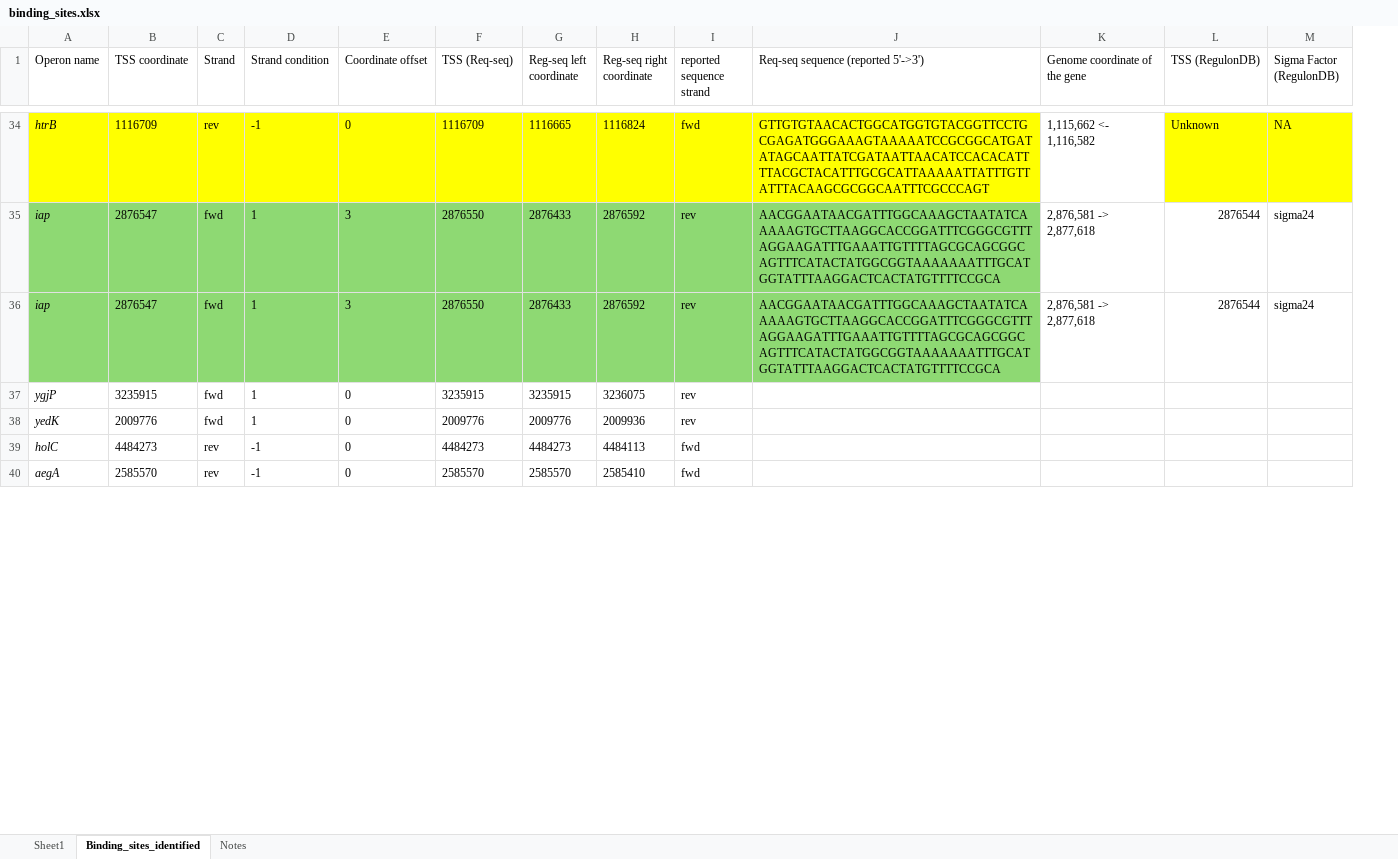
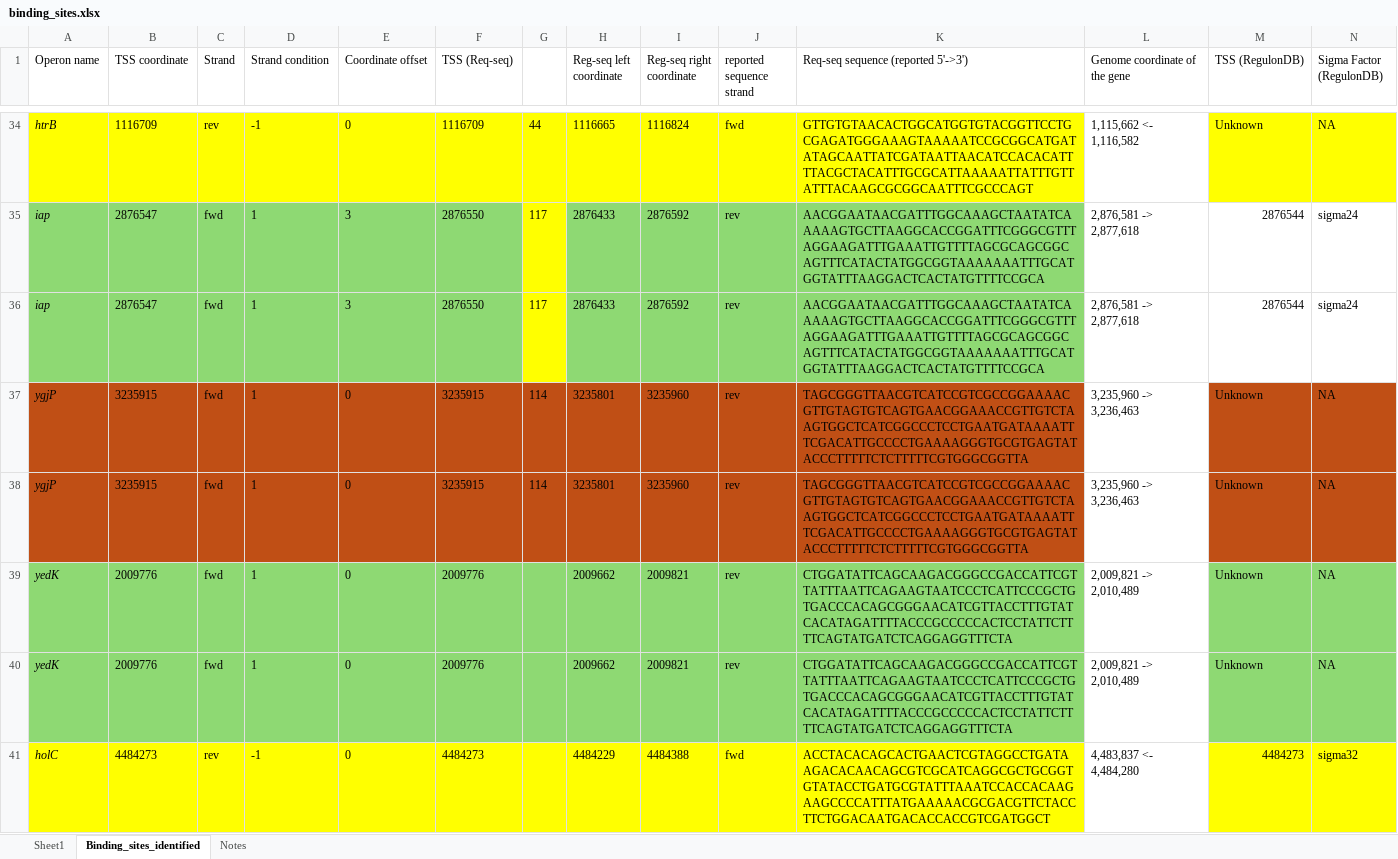
Before and after one commit to armankarshenas/DARSI, an Excel workbook: data/binding_sites.xlsx, sheet Binding_sites_identified, drawn as a sheet; only a part is shown, gaps mark what is left out; values as stored, in another font and other column widths than the file's, no borders; removed rows and columns are numbered as before the commit, all else as after; rows hold the shown columns only; the diff covers the shown part only; the diff names each change by its address in the sheet, - before the commit and + after, or states it on an @@ line.

```diff
--- a/data/binding_sites.xlsx (sheet Binding_sites_identified)
+++ b/data/binding_sites.xlsx (sheet Binding_sites_identified)
+column G, rows 34-36: 44 | 117 | 117
-row 37: ygjP | 3235915 | fwd | 1 | 0 | 3235915 | 3235915 | 3236075 | rev
-row 38: yedK | 2009776 | fwd | 1 | 0 | 2009776 | 2009776 | 2009936 | rev
-row 39: holC | 4484273 | rev | -1 | 0 | 4484273 | 4484273 | 4484113 | fwd
-row 40: aegA | 2585570 | rev | -1 | 0 | 2585570 | 2585570 | 2585410 | fwd
+row 37: ygjP | 3235915 | fwd | 1 | 0 | 3235915 | 114 | 3235801 | 3235960 | rev | TAGCGGGTTAACGTCATCCGTCGCCGGAAAACGTTGTAGTGTCAGTGAACGGAAACCGTTGTCTAAGTGGCTCATCGGCCCTCCTGAATGATAAAATTTCGACATTGCCCCTGAAAAGGGTGCGTGAGTATACCCTTTTTCTCTTTTTCGTGGGCGGTTA | 3,235,960 -> 3,236,463 | Unknown | NA
+row 38: ygjP | 3235915 | fwd | 1 | 0 | 3235915 | 114 | 3235801 | 3235960 | rev | TAGCGGGTTAACGTCATCCGTCGCCGGAAAACGTTGTAGTGTCAGTGAACGGAAACCGTTGTCTAAGTGGCTCATCGGCCCTCCTGAATGATAAAATTTCGACATTGCCCCTGAAAAGGGTGCGTGAGTATACCCTTTTTCTCTTTTTCGTGGGCGGTTA | 3,235,960 -> 3,236,463 | Unknown | NA
+row 39: yedK | 2009776 | fwd | 1 | 0 | 2009776 |  | 2009662 | 2009821 | rev | CTGGATATTCAGCAAGACGGGCCGACCATTCGTTATTTAATTCAGAAGTAATCCCTCATTCCCGCTGTGACCCACAGCGGGAACATCGTTACCTTTGTATCACATAGATTTTACCCGCCCCCACTCCTATTCTTTTCAGTATGATCTCAGGAGGTTTCTA | 2,009,821 -> 2,010,489 | Unknown | NA
+row 40: yedK | 2009776 | fwd | 1 | 0 | 2009776 |  | 2009662 | 2009821 | rev | CTGGATATTCAGCAAGACGGGCCGACCATTCGTTATTTAATTCAGAAGTAATCCCTCATTCCCGCTGTGACCCACAGCGGGAACATCGTTACCTTTGTATCACATAGATTTTACCCGCCCCCACTCCTATTCTTTTCAGTATGATCTCAGGAGGTTTCTA | 2,009,821 -> 2,010,489 | Unknown | NA
+row 41: holC | 4484273 | rev | -1 | 0 | 4484273 |  | 4484229 | 4484388 | fwd | ACCTACACAGCACTGAACTCGTAGGCCTGATAAGACACAACAGCGTCGCATCAGGCGCTGCGGTGTATACCTGATGCGTATTTAAATCCACCACAAGAAGCCCCATTTATGAAAAACGCGACGTTCTACCTTCTGGACAATGACACCACCGTCGATGGCT | 4,483,837 <- 4,484,280 | 4484273 | sigma32
```
Also changed, not shown: 3 added rows and 160 edited cells elsewhere in this sheet, formulas that keep their value, 11 other files.
